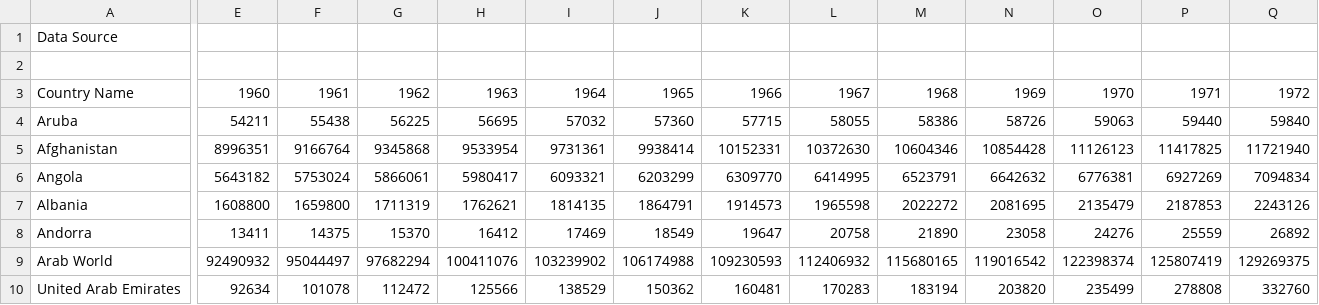
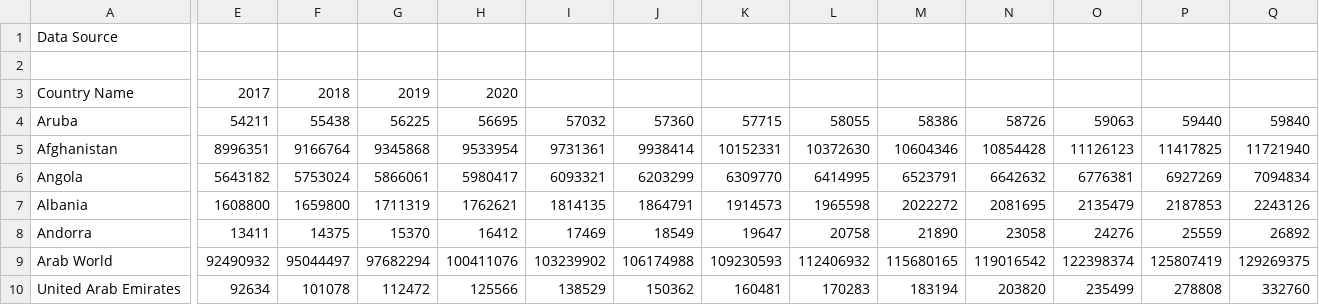
Before and after one commit to ISHWINDERGETHUB/map, a CSV file: world-population-history (1).csv, drawn as a sheet; only a part is shown, gaps mark what is left out; the diff covers the shown part only; the diff names each change by its address in the sheet, - before the commit and + after, or states it on an @@ line.

Commit message:
Update world-population-history (1).csv

```diff
--- a/world-population-history (1).csv
+++ b/world-population-history (1).csv
-E3: 1960
+E3: 2017
-F3: 1961
+F3: 2018
-G3: 1962
+G3: 2019
-H3: 1963
+H3: 2020
-I3: 1964
+I3: (empty)
-J3: 1965
+J3: (empty)
-K3: 1966
+K3: (empty)
-L3: 1967
+L3: (empty)
-M3: 1968
+M3: (empty)
-N3: 1969
+N3: (empty)
-O3: 1970
+O3: (empty)
-P3: 1971
+P3: (empty)
-Q3: 1972
+Q3: (empty)
```
Also changed, not shown: 44 edited cells elsewhere in this file.
